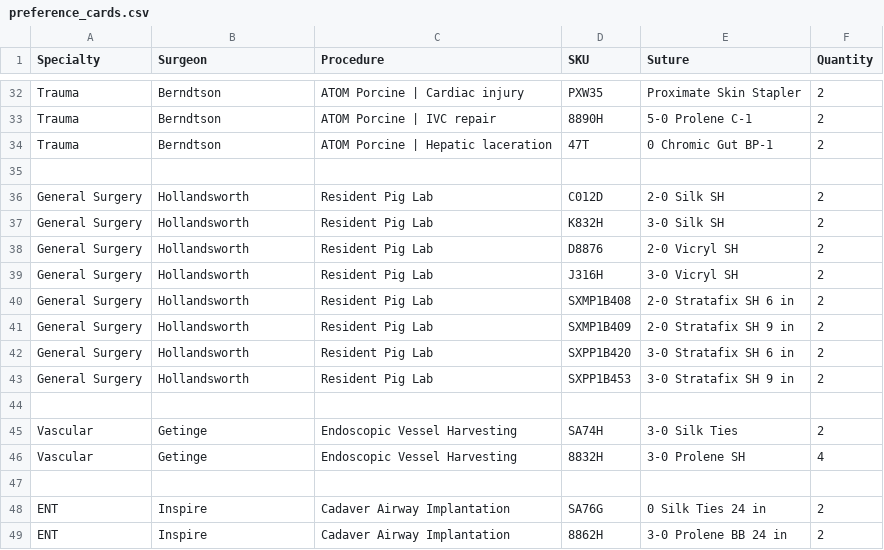
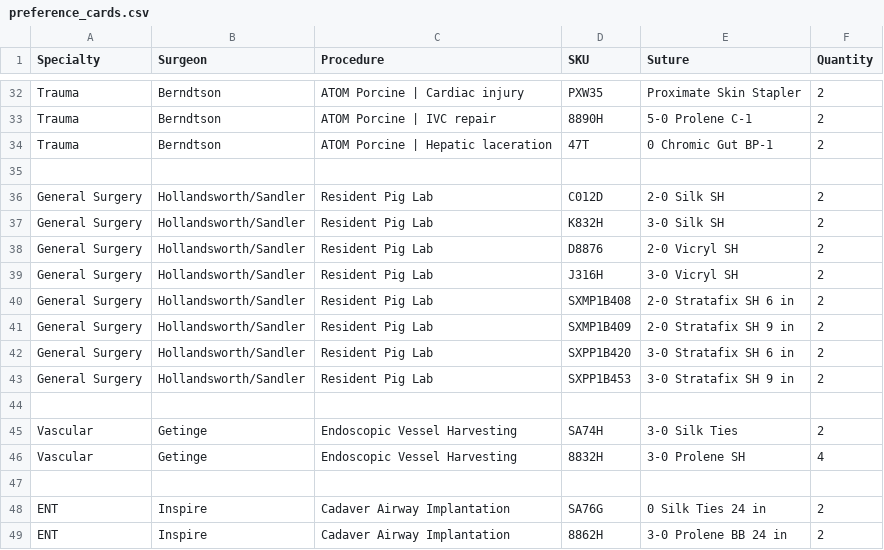
Before and after one commit to CFSInventoryReorder/cfs-suture-preference-kiosk, a CSV file: public/data/preference_cards.csv, drawn as a sheet; only a part is shown, gaps mark what is left out.

Commit message:
csv file: update surgeon name

```diff
--- a/public/data/preference_cards.csv
+++ b/public/data/preference_cards.csv
@@ -35,10 +35,10 @@ Trauma,Berndtson,ATOM Porcine | Hepatic laceration,47T,0 Chromic Gut BP-1,2
 ,,,,,
-General Surgery,Hollandsworth,Resident Pig Lab,C012D,2-0 Silk SH,2
-General Surgery,Hollandsworth,Resident Pig Lab,K832H,3-0 Silk SH,2
-General Surgery,Hollandsworth,Resident Pig Lab,D8876,2-0 Vicryl SH,2
-General Surgery,Hollandsworth,Resident Pig Lab,J316H,3-0 Vicryl SH,2
-General Surgery,Hollandsworth,Resident Pig Lab,SXMP1B408,2-0 Stratafix SH 6 in,2
-General Surgery,Hollandsworth,Resident Pig Lab,SXMP1B409,2-0 Stratafix SH 9 in,2
-General Surgery,Hollandsworth,Resident Pig Lab,SXPP1B420,3-0 Stratafix SH 6 in,2
-General Surgery,Hollandsworth,Resident Pig Lab,SXPP1B453,3-0 Stratafix SH 9 in,2
+General Surgery,Hollandsworth/Sandler,Resident Pig Lab,C012D,2-0 Silk SH,2
+General Surgery,Hollandsworth/Sandler,Resident Pig Lab,K832H,3-0 Silk SH,2
+General Surgery,Hollandsworth/Sandler,Resident Pig Lab,D8876,2-0 Vicryl SH,2
+General Surgery,Hollandsworth/Sandler,Resident Pig Lab,J316H,3-0 Vicryl SH,2
+General Surgery,Hollandsworth/Sandler,Resident Pig Lab,SXMP1B408,2-0 Stratafix SH 6 in,2
+General Surgery,Hollandsworth/Sandler,Resident Pig Lab,SXMP1B409,2-0 Stratafix SH 9 in,2
+General Surgery,Hollandsworth/Sandler,Resident Pig Lab,SXPP1B420,3-0 Stratafix SH 6 in,2
+General Surgery,Hollandsworth/Sandler,Resident Pig Lab,SXPP1B453,3-0 Stratafix SH 9 in,2
 ,,,,,
```
